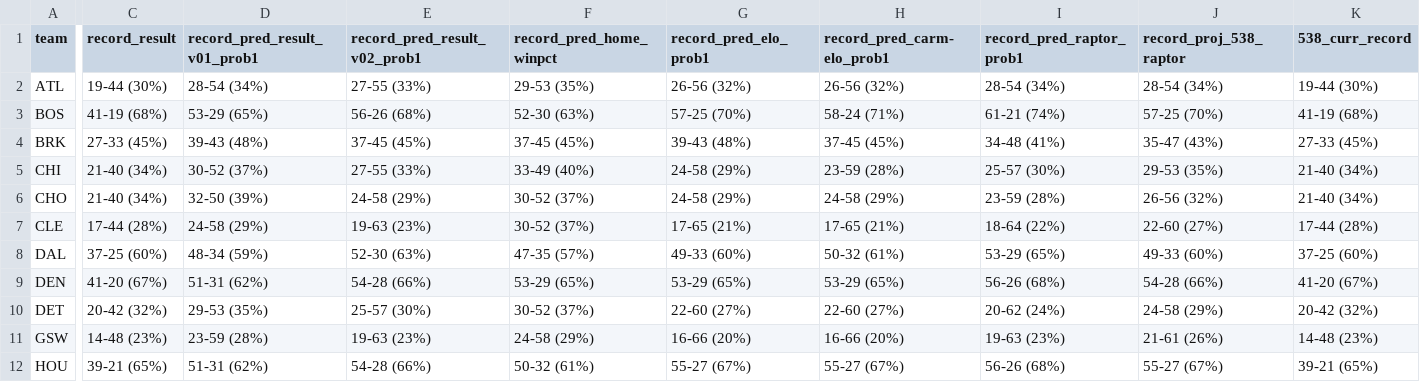
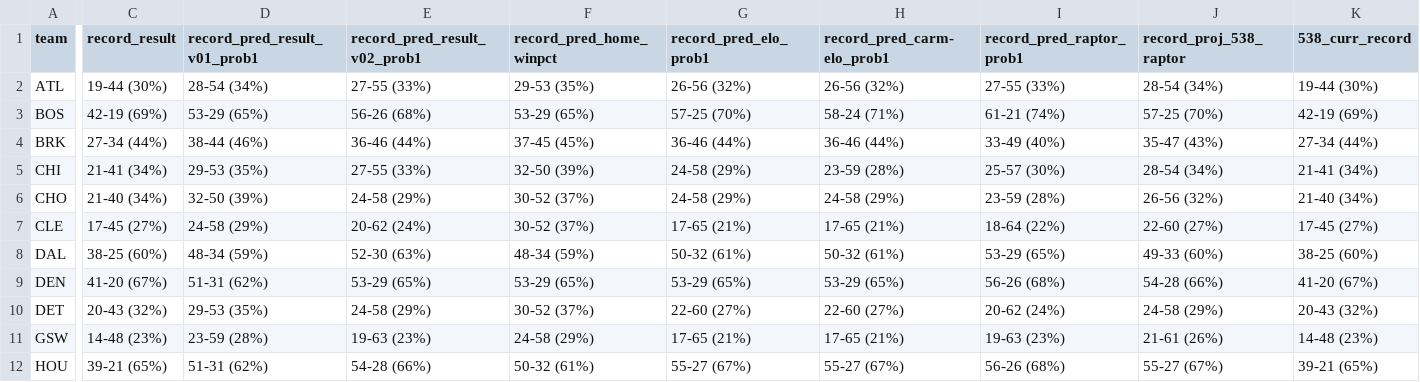
Before and after one commit to bryanwhiting/sports, a CSV file: data/records.csv, drawn as a sheet; only a part is shown, gaps mark what is left out; the diff covers the shown part only; the diff names each change by its address in the sheet, - before the commit and + after, or states it on an @@ line.

```diff
--- a/data/records.csv
+++ b/data/records.csv
-I2 (record_pred_raptor_prob1): 28-54 (34%)
+I2 (record_pred_raptor_prob1): 27-55 (33%)
-C3 (record_result): 41-19 (68%)
+C3 (record_result): 42-19 (69%)
-F3 (record_pred_home_winpct): 52-30 (63%)
+F3 (record_pred_home_winpct): 53-29 (65%)
-K3 (538_curr_record): 41-19 (68%)
+K3 (538_curr_record): 42-19 (69%)
-C4 (record_result): 27-33 (45%)
+C4 (record_result): 27-34 (44%)
-D4 (record_pred_result_v01_prob1): 39-43 (48%)
+D4 (record_pred_result_v01_prob1): 38-44 (46%)
-E4 (record_pred_result_v02_prob1): 37-45 (45%)
+E4 (record_pred_result_v02_prob1): 36-46 (44%)
-G4 (record_pred_elo_prob1): 39-43 (48%)
+G4 (record_pred_elo_prob1): 36-46 (44%)
-H4 (record_pred_carm-elo_prob1): 37-45 (45%)
+H4 (record_pred_carm-elo_prob1): 36-46 (44%)
-I4 (record_pred_raptor_prob1): 34-48 (41%)
+I4 (record_pred_raptor_prob1): 33-49 (40%)
-K4 (538_curr_record): 27-33 (45%)
+K4 (538_curr_record): 27-34 (44%)
-C5 (record_result): 21-40 (34%)
+C5 (record_result): 21-41 (34%)
-D5 (record_pred_result_v01_prob1): 30-52 (37%)
+D5 (record_pred_result_v01_prob1): 29-53 (35%)
-F5 (record_pred_home_winpct): 33-49 (40%)
+F5 (record_pred_home_winpct): 32-50 (39%)
-J5 (record_proj_538_raptor): 29-53 (35%)
+J5 (record_proj_538_raptor): 28-54 (34%)
-K5 (538_curr_record): 21-40 (34%)
+K5 (538_curr_record): 21-41 (34%)
-C7 (record_result): 17-44 (28%)
+C7 (record_result): 17-45 (27%)
-E7 (record_pred_result_v02_prob1): 19-63 (23%)
+E7 (record_pred_result_v02_prob1): 20-62 (24%)
-K7 (538_curr_record): 17-44 (28%)
+K7 (538_curr_record): 17-45 (27%)
-C8 (record_result): 37-25 (60%)
+C8 (record_result): 38-25 (60%)
-F8 (record_pred_home_winpct): 47-35 (57%)
+F8 (record_pred_home_winpct): 48-34 (59%)
-G8 (record_pred_elo_prob1): 49-33 (60%)
+G8 (record_pred_elo_prob1): 50-32 (61%)
-K8 (538_curr_record): 37-25 (60%)
+K8 (538_curr_record): 38-25 (60%)
-E9 (record_pred_result_v02_prob1): 54-28 (66%)
+E9 (record_pred_result_v02_prob1): 53-29 (65%)
-C10 (record_result): 20-42 (32%)
+C10 (record_result): 20-43 (32%)
-E10 (record_pred_result_v02_prob1): 25-57 (30%)
+E10 (record_pred_result_v02_prob1): 24-58 (29%)
-K10 (538_curr_record): 20-42 (32%)
+K10 (538_curr_record): 20-43 (32%)
-G11 (record_pred_elo_prob1): 16-66 (20%)
+G11 (record_pred_elo_prob1): 17-65 (21%)
-H11 (record_pred_carm-elo_prob1): 16-66 (20%)
+H11 (record_pred_carm-elo_prob1): 17-65 (21%)
```
Also changed, not shown: 59 edited cells elsewhere in this file, data/acc_overall.csv, data/acc_since_week.csv, 8 other files.
